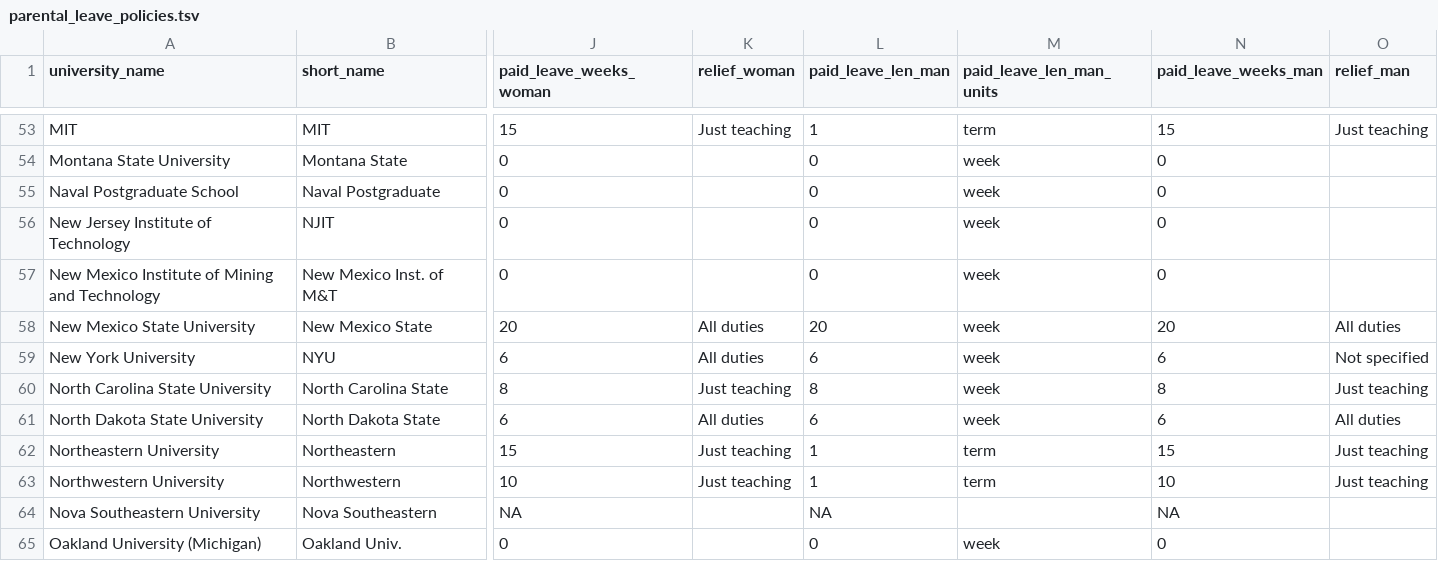
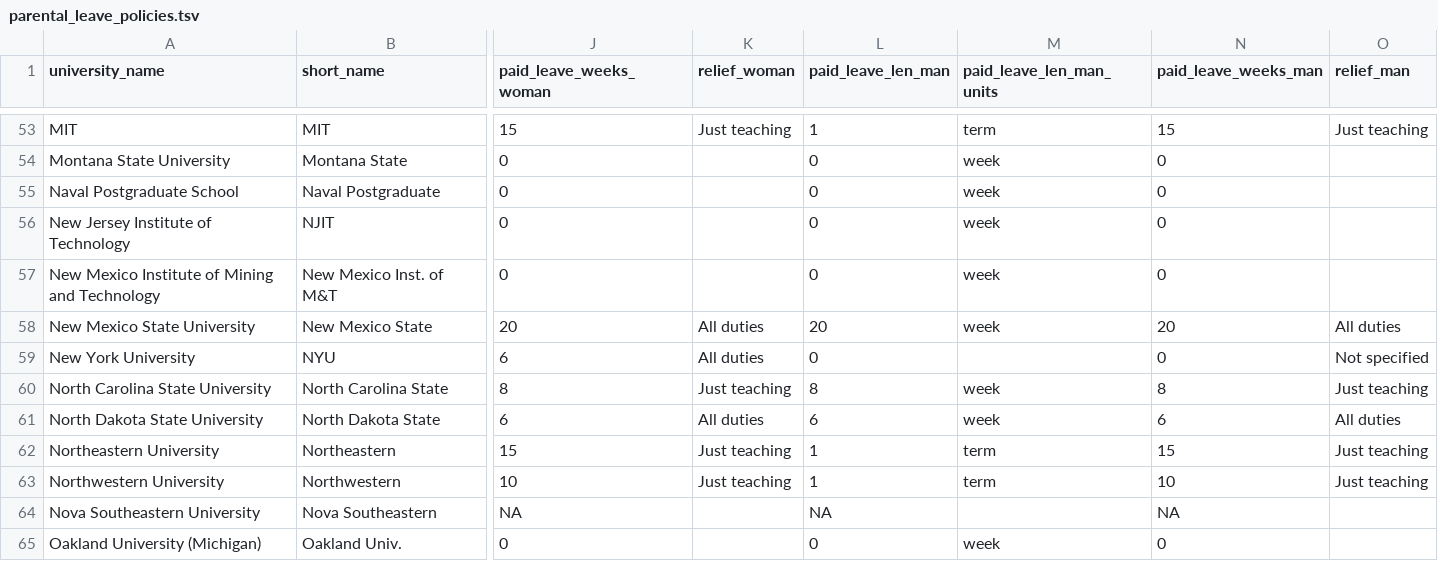
Before and after one commit to aaronclauset/parental-leave, a TSV file: parental_leave_policies.tsv, drawn as a sheet; only a part is shown, gaps mark what is left out; the diff names each change by its address in the sheet, - before the commit and + after, or states it on an @@ line.

Commit message:
Correction: NYU Men get no paid parental leave

```diff
--- a/parental_leave_policies.tsv
+++ b/parental_leave_policies.tsv
-L59 (paid_leave_len_man): 6
+L59 (paid_leave_len_man): 0
-M59 (paid_leave_len_man_units): week
+M59 (paid_leave_len_man_units): (empty)
-N59 (paid_leave_weeks_man): 6
+N59 (paid_leave_weeks_man): 0
```
